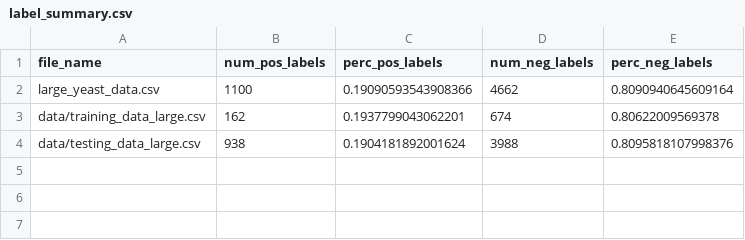
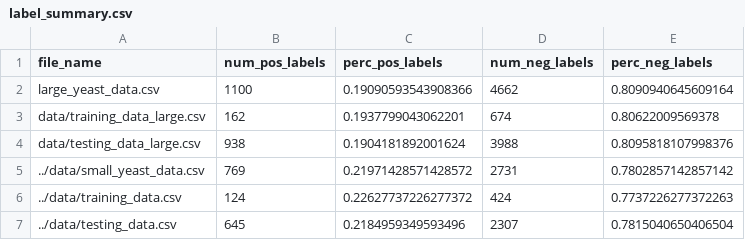
Before and after one commit to ranikay/CSCI5622-CourseProject, a CSV file: data/label_summary.csv, drawn as a sheet; the diff names each change by its address in the sheet, - before the commit and + after, or states it on an @@ line.

```diff
--- a/data/label_summary.csv
+++ b/data/label_summary.csv
+row 5: ../data/small_yeast_data.csv | 769 | 0.21971428571428572 | 2731 | 0.7802857142857142
+row 6: ../data/training_data.csv | 124 | 0.22627737226277372 | 424 | 0.7737226277372263
+row 7: ../data/testing_data.csv | 645 | 0.2184959349593496 | 2307 | 0.7815040650406504
```
Also changed, not shown: logs/small_yeast_data_log.csv, 3 other files.
